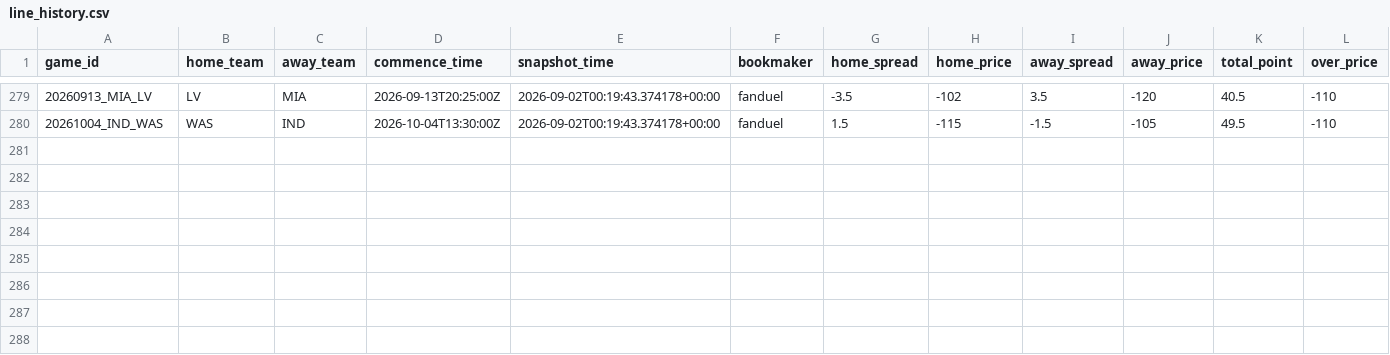
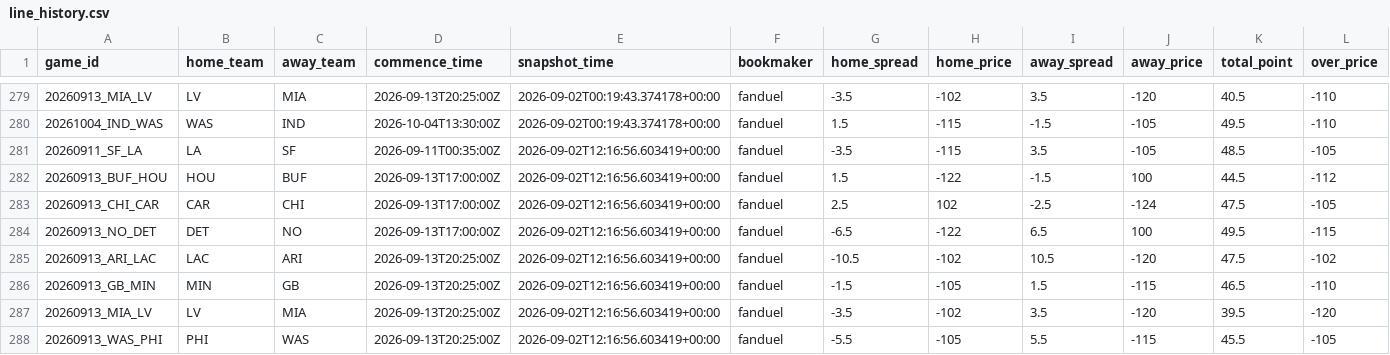
Before and after one commit to stevendemelo91-hub/nfl-slate, a CSV file: line_history.csv, drawn as a sheet; only a part is shown, gaps mark what is left out; rows hold the shown columns only; the diff names each change by its address in the sheet, - before the commit and + after, or states it on an @@ line.

```diff
--- a/line_history.csv
+++ b/line_history.csv
+row 281: 20260911_SF_LA | LA | SF | 2026-09-11T00:35:00Z | 2026-09-02T12:16:56.603419+00:00 | fanduel | -3.5 | -115 | 3.5 | -105 | 48.5 | -105
+row 282: 20260913_BUF_HOU | HOU | BUF | 2026-09-13T17:00:00Z | 2026-09-02T12:16:56.603419+00:00 | fanduel | 1.5 | -122 | -1.5 | 100 | 44.5 | -112
+row 283: 20260913_CHI_CAR | CAR | CHI | 2026-09-13T17:00:00Z | 2026-09-02T12:16:56.603419+00:00 | fanduel | 2.5 | 102 | -2.5 | -124 | 47.5 | -105
+row 284: 20260913_NO_DET | DET | NO | 2026-09-13T17:00:00Z | 2026-09-02T12:16:56.603419+00:00 | fanduel | -6.5 | -122 | 6.5 | 100 | 49.5 | -115
+row 285: 20260913_ARI_LAC | LAC | ARI | 2026-09-13T20:25:00Z | 2026-09-02T12:16:56.603419+00:00 | fanduel | -10.5 | -102 | 10.5 | -120 | 47.5 | -102
+row 286: 20260913_GB_MIN | MIN | GB | 2026-09-13T20:25:00Z | 2026-09-02T12:16:56.603419+00:00 | fanduel | -1.5 | -105 | 1.5 | -115 | 46.5 | -110
+row 287: 20260913_MIA_LV | LV | MIA | 2026-09-13T20:25:00Z | 2026-09-02T12:16:56.603419+00:00 | fanduel | -3.5 | -102 | 3.5 | -120 | 39.5 | -120
+row 288: 20260913_WAS_PHI | PHI | WAS | 2026-09-13T20:25:00Z | 2026-09-02T12:16:56.603419+00:00 | fanduel | -5.5 | -105 | 5.5 | -115 | 45.5 | -105
```
